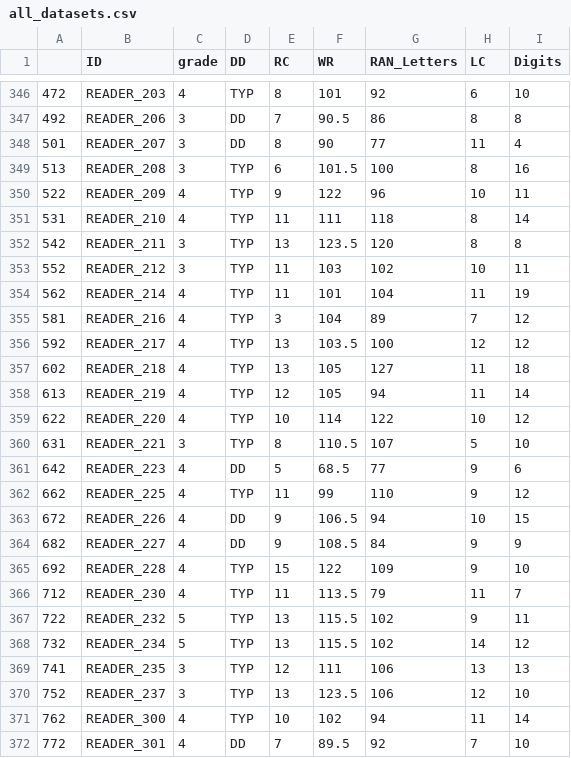
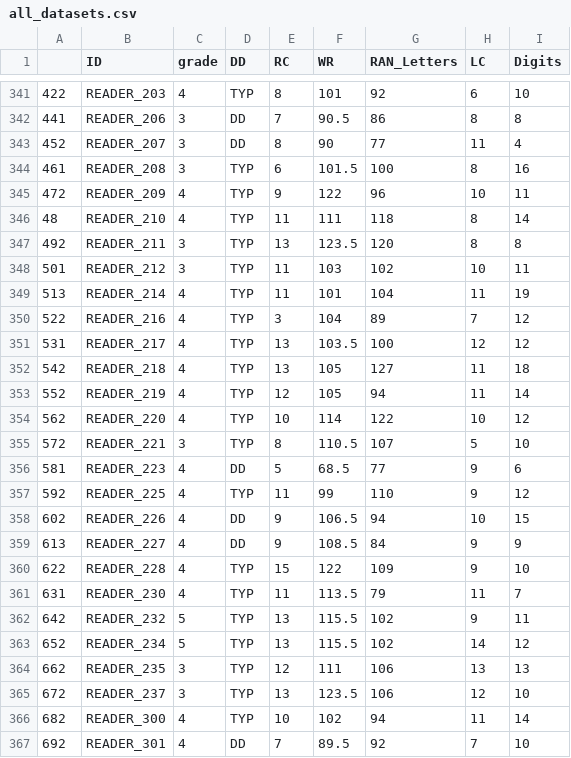
Before and after one commit to oozernov/JSLHR_SVR_Paper, a CSV file: all_datasets.csv, drawn as a sheet; only a part is shown, gaps mark what is left out; the diff covers the shown part only.

```diff
--- a/all_datasets.csv
+++ b/all_datasets.csv
@@ -346,27 +341,27 @@
-"472","READER_203","4","TYP",8,101,92,6,10
-"492","READER_206","3","DD",7,90.5,86,8,8
-"501","READER_207","3","DD",8,90,77,11,4
-"513","READER_208","3","TYP",6,101.5,100,8,16
-"522","READER_209","4","TYP",9,122,96,10,11
-"531","READER_210","4","TYP",11,111,118,8,14
-"542","READER_211","3","TYP",13,123.5,120,8,8
-"552","READER_212","3","TYP",11,103,102,10,11
-"562","READER_214","4","TYP",11,101,104,11,19
-"581","READER_216","4","TYP",3,104,89,7,12
-"592","READER_217","4","TYP",13,103.5,100,12,12
-"602","READER_218","4","TYP",13,105,127,11,18
-"613","READER_219","4","TYP",12,105,94,11,14
-"622","READER_220","4","TYP",10,114,122,10,12
-"631","READER_221","3","TYP",8,110.5,107,5,10
-"642","READER_223","4","DD",5,68.5,77,9,6
-"662","READER_225","4","TYP",11,99,110,9,12
-"672","READER_226","4","DD",9,106.5,94,10,15
-"682","READER_227","4","DD",9,108.5,84,9,9
-"692","READER_228","4","TYP",15,122,109,9,10
-"712","READER_230","4","TYP",11,113.5,79,11,7
-"722","READER_232","5","TYP",13,115.5,102,9,11
-"732","READER_234","5","TYP",13,115.5,102,14,12
-"741","READER_235","3","TYP",12,111,106,13,13
-"752","READER_237","3","TYP",13,123.5,106,12,10
-"762","READER_300","4","TYP",10,102,94,11,14
-"772","READER_301","4","DD",7,89.5,92,7,10
+422,READER_203,4,TYP,8,101,92,6,10
+441,READER_206,3,DD,7,90.5,86,8,8
+452,READER_207,3,DD,8,90,77,11,4
+461,READER_208,3,TYP,6,101.5,100,8,16
+472,READER_209,4,TYP,9,122,96,10,11
+48,READER_210,4,TYP,11,111,118,8,14
+492,READER_211,3,TYP,13,123.5,120,8,8
+501,READER_212,3,TYP,11,103,102,10,11
+513,READER_214,4,TYP,11,101,104,11,19
+522,READER_216,4,TYP,3,104,89,7,12
+531,READER_217,4,TYP,13,103.5,100,12,12
+542,READER_218,4,TYP,13,105,127,11,18
+552,READER_219,4,TYP,12,105,94,11,14
+562,READER_220,4,TYP,10,114,122,10,12
+572,READER_221,3,TYP,8,110.5,107,5,10
+581,READER_223,4,DD,5,68.5,77,9,6
+592,READER_225,4,TYP,11,99,110,9,12
+602,READER_226,4,DD,9,106.5,94,10,15
+613,READER_227,4,DD,9,108.5,84,9,9
+622,READER_228,4,TYP,15,122,109,9,10
+631,READER_230,4,TYP,11,113.5,79,11,7
+642,READER_232,5,TYP,13,115.5,102,9,11
+652,READER_234,5,TYP,13,115.5,102,14,12
+662,READER_235,3,TYP,12,111,106,13,13
+672,READER_237,3,TYP,13,123.5,106,12,10
+682,READER_300,4,TYP,10,102,94,11,14
+692,READER_301,4,DD,7,89.5,92,7,10
```
Also changed, not shown: 2 added rows, 8 removed rows and 56 edited cells elsewhere in this file, 9 other files.
